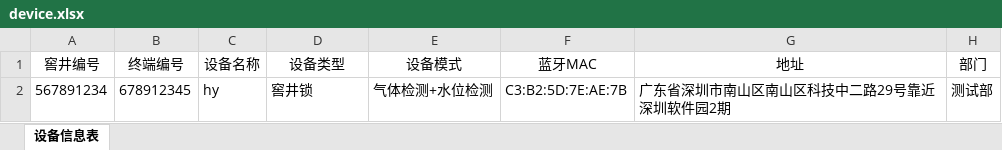
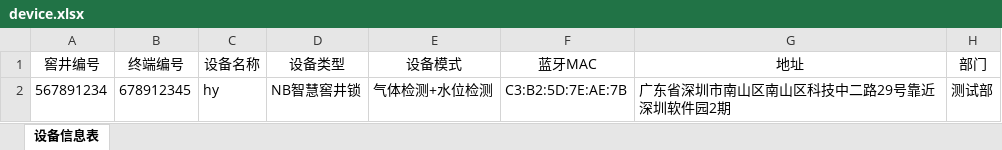
Before and after one commit to hy546880109/iot_api_test, an Excel workbook: device.xlsx, sheet 设备信息表, drawn as a sheet; only a part is shown; values as stored, in another font and other column widths than the file's, no borders; the diff names each change by its address in the sheet, - before the commit and + after, or states it on an @@ line.

```diff
--- a/device.xlsx (sheet 设备信息表)
+++ b/device.xlsx (sheet 设备信息表)
-D2 (设备类型): 窖井锁
+D2 (设备类型): NB智慧窖井锁
```
Also changed, not shown: alarm.xlsx, authorize.xlsx, 11 other files.
